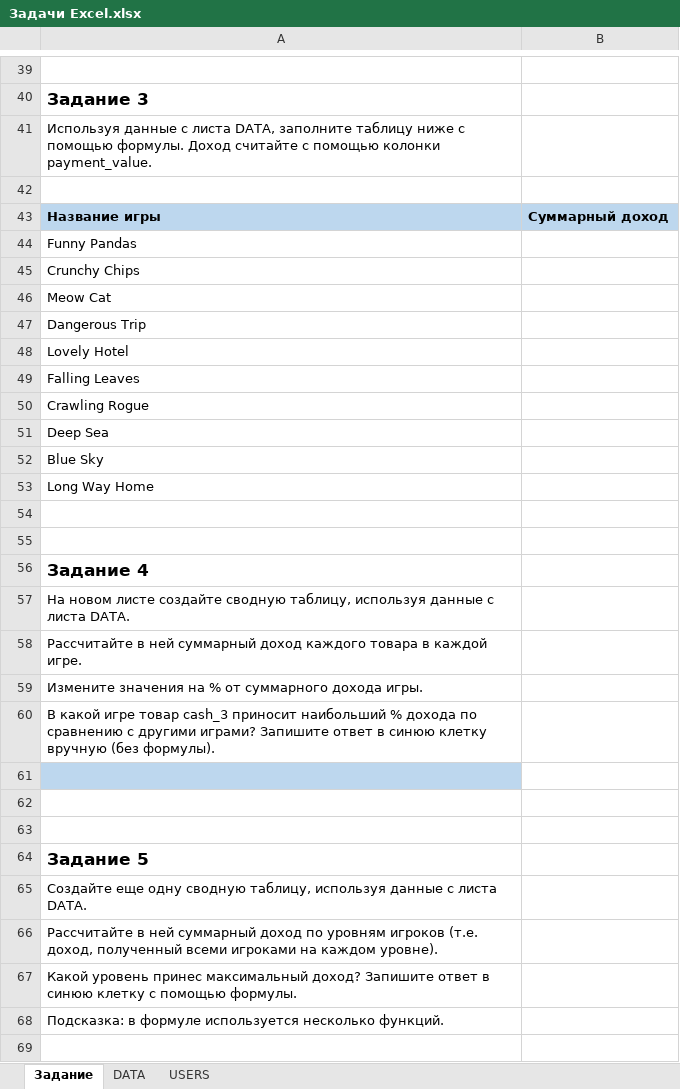
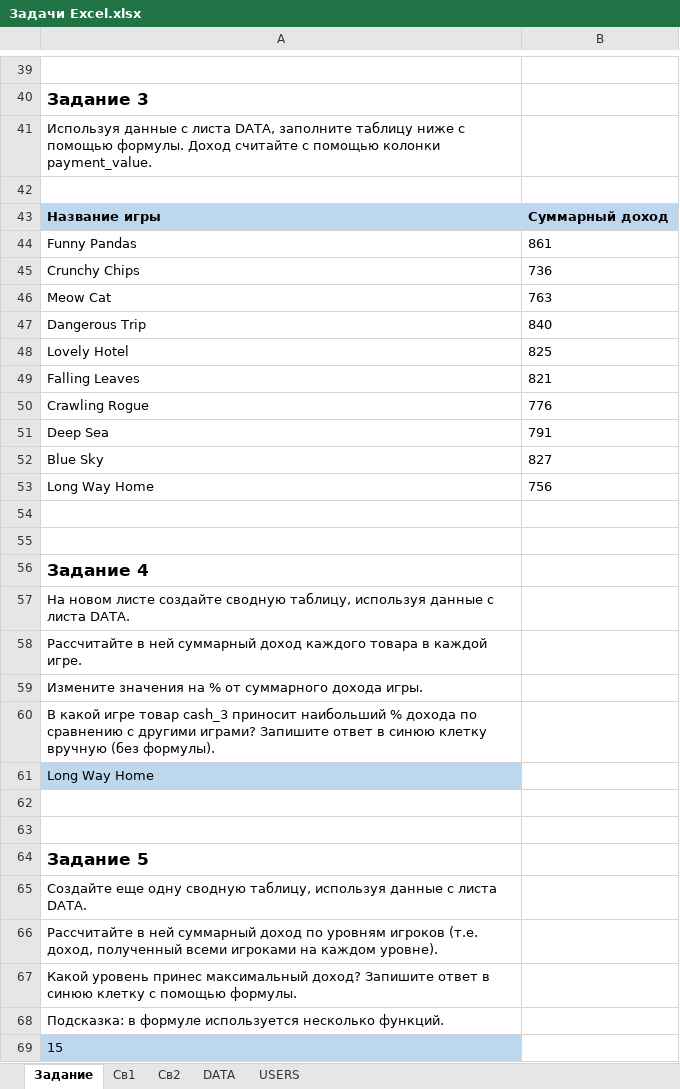
Before and after one commit to gavlique/Test-Tasks, an Excel workbook: Dudu Games/Задачи Excel.xlsx, sheet Задание, drawn as a sheet; only a part is shown, gaps mark what is left out; values as stored, in another font and other column widths than the file's, no borders; the diff names each change by its address in the sheet, - before the commit and + after, or states it on an @@ line.

```diff
--- a/Dudu Games/Задачи Excel.xlsx (sheet Задание)
+++ b/Dudu Games/Задачи Excel.xlsx (sheet Задание)
+sheet tab: Св1
+sheet tab: Св2
-B44: (empty)
+B44: 861
-B45: (empty)
+B45: 736
-B46: (empty)
+B46: 763
-B47: (empty)
+B47: 840
-B48: (empty)
+B48: 825
-B49: (empty)
+B49: 821
-B50: (empty)
+B50: 776
-B51: (empty)
+B51: 791
-B52: (empty)
+B52: 827
-B53: (empty)
+B53: 756
-A61: (empty)
+A61: Long Way Home
+row 69: 15
```
Also changed, not shown: sheet DATA, 5 other files.
